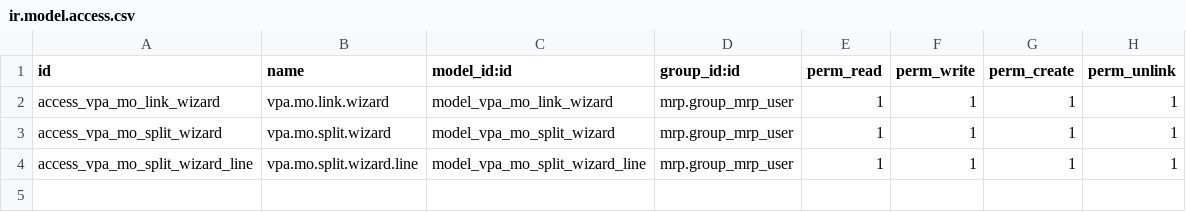
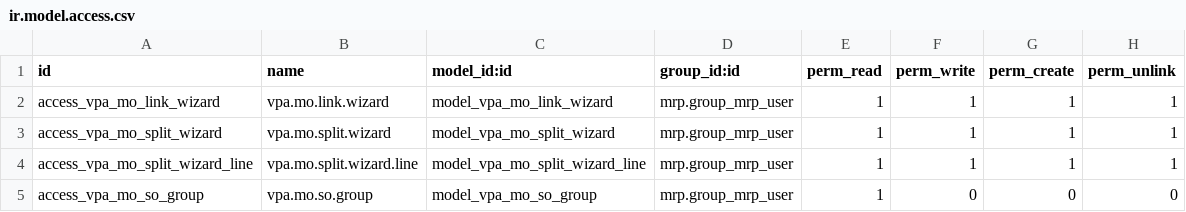
Before and after one commit to GhalaGroup/GhalaGroup, a CSV file: custom_addons/vpa_mo_link/security/ir.model.access.csv, drawn as a sheet.

Commit message:
vpa_mo_link 19.0.1.4.0: Sales Orders dashboard, Other Orders section, Manufacturing Home preference

```diff
--- a/custom_addons/vpa_mo_link/security/ir.model.access.csv
+++ b/custom_addons/vpa_mo_link/security/ir.model.access.csv
@@ -4 +4,2 @@ access_vpa_mo_split_wizard,vpa.mo.split.wizard,model_vpa_mo_split_wizard,mrp.gro
 access_vpa_mo_split_wizard_line,vpa.mo.split.wizard.line,model_vpa_mo_split_wizard_line,mrp.group_mrp_user,1,1,1,1
+access_vpa_mo_so_group,vpa.mo.so.group,model_vpa_mo_so_group,mrp.group_mrp_user,1,0,0,0
```
Also changed, not shown: 13 other files.
